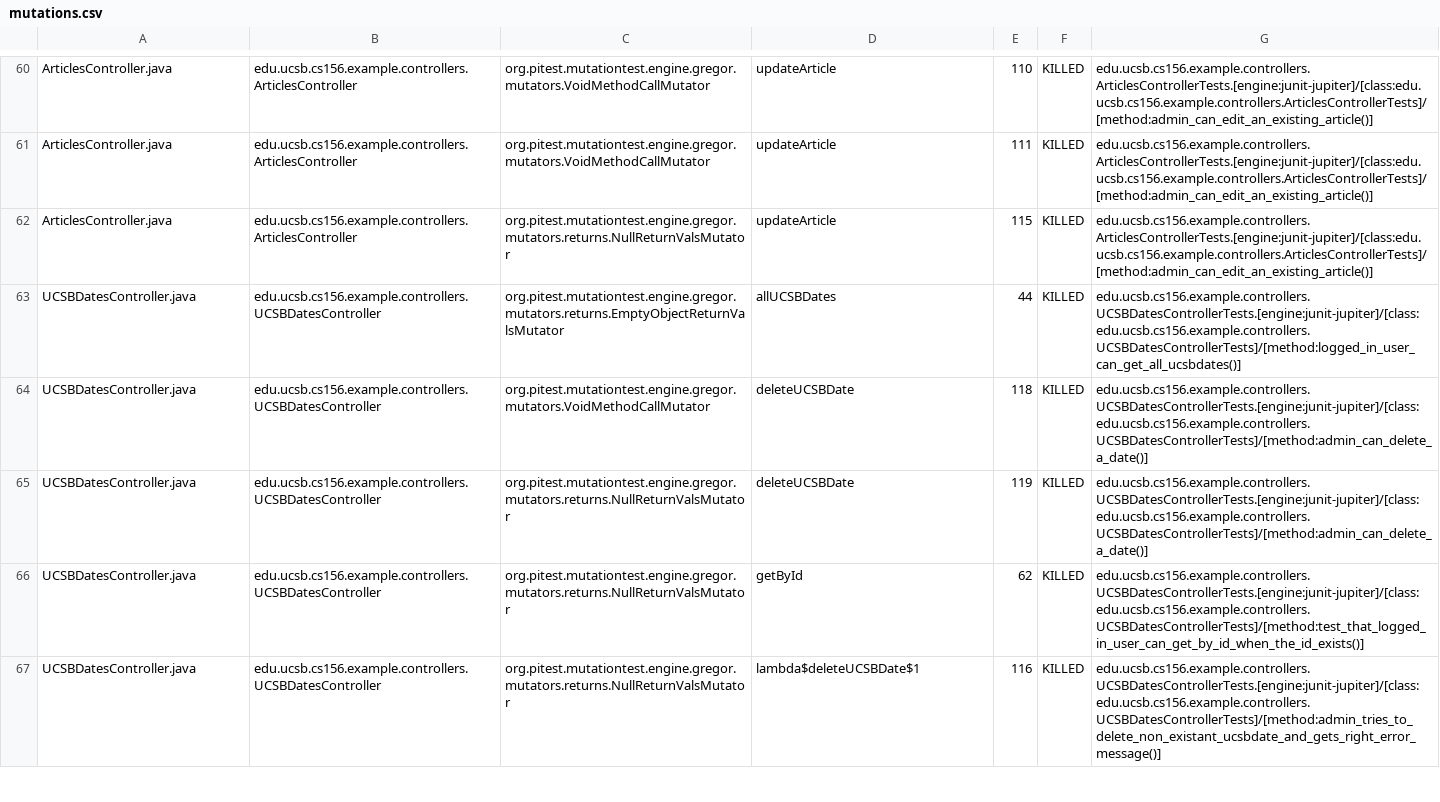
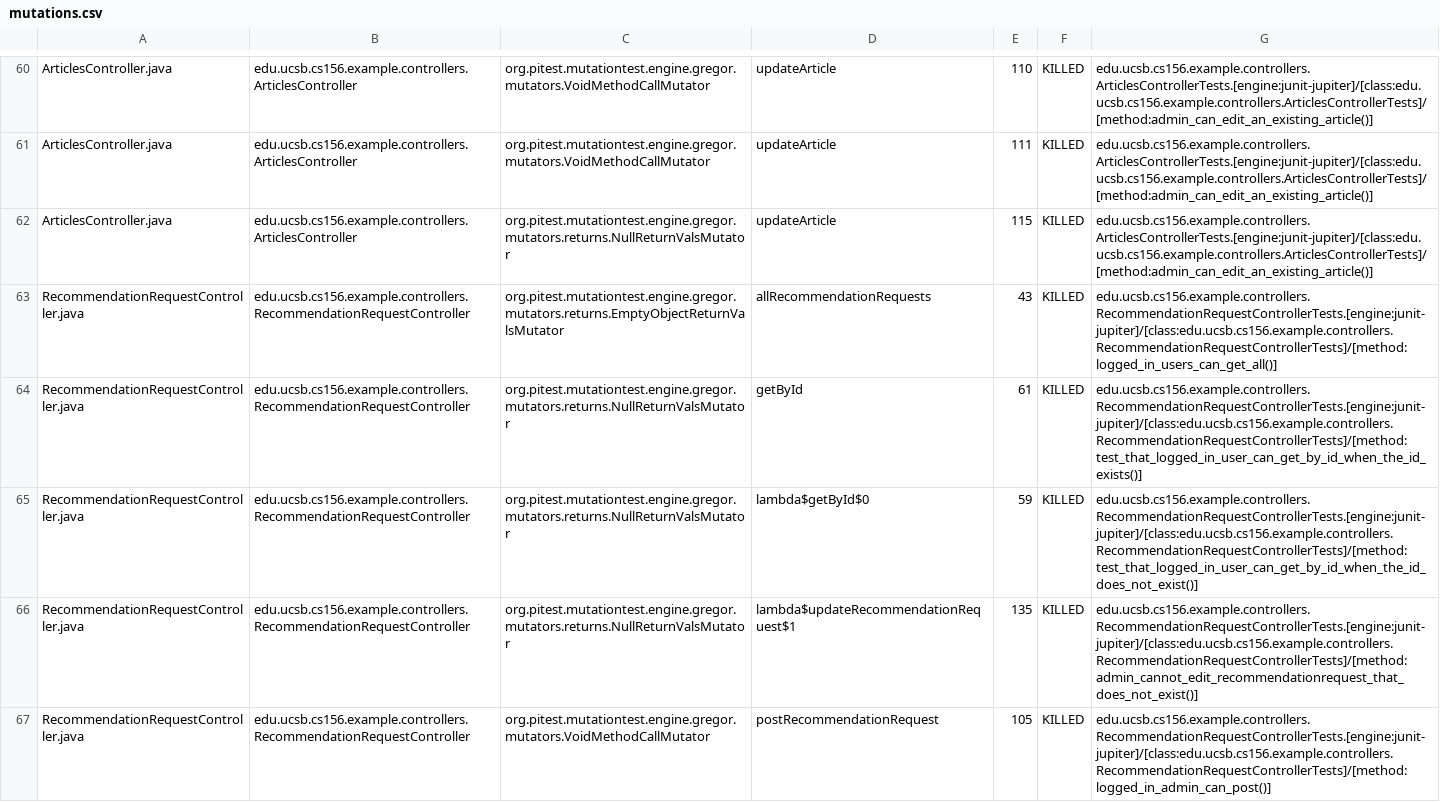
Before and after one commit to ucsb-cs156-s26/team01-s26-02, a CSV file: pitest/mutations.csv, drawn as a sheet; only a part is shown, gaps mark what is left out; the shorter side is filled out with more unchanged rows; the diff covers the shown part only.

Commit message:
Deploying to gh-pages from @ ucsb-cs156-s26/team01-s26-02@eb3926c629161f9bd64cdcaf4ee8e40879ab8793 🚀

```diff
--- a/pitest/mutations.csv
+++ b/pitest/mutations.csv
@@ -62 +62,6 @@ ArticlesController.java,edu.ucsb.cs156.example.controllers.ArticlesController,or
 ArticlesController.java,edu.ucsb.cs156.example.controllers.ArticlesController,org.pitest.mutationtest.engine.gregor.mutators.returns.NullReturnValsMutator,updateArticle,115,KILLED,edu.ucsb.cs156.example.controllers.ArticlesControllerTests.[engine:junit-jupiter]/[class:edu.ucsb.cs156.example.controllers.ArticlesControllerTests]/[method:admin_can_edit_an_existing_article()]
+RecommendationRequestController.java,edu.ucsb.cs156.example.controllers.RecommendationRequestController,org.pitest.mutationtest.engine.gregor.mutators.returns.EmptyObjectReturnValsMutator,allRecommendationRequests,43,KILLED,edu.ucsb.cs156.example.controllers.RecommendationRequestControllerTests.[engine:junit-jupiter]/[class:edu.ucsb.cs156.example.controllers.RecommendationRequestControllerTests]/[method:logged_in_users_can_get_all()]
+RecommendationRequestController.java,edu.ucsb.cs156.example.controllers.RecommendationRequestController,org.pitest.mutationtest.engine.gregor.mutators.returns.NullReturnValsMutator,getById,61,KILLED,edu.ucsb.cs156.example.controllers.RecommendationRequestControllerTests.[engine:junit-jupiter]/[class:edu.ucsb.cs156.example.controllers.RecommendationRequestControllerTests]/[method:test_that_logged_in_user_can_get_by_id_when_the_id_exists()]
+RecommendationRequestController.java,edu.ucsb.cs156.example.controllers.RecommendationRequestController,org.pitest.mutationtest.engine.gregor.mutators.returns.NullReturnValsMutator,lambda$getById$0,59,KILLED,edu.ucsb.cs156.example.controllers.RecommendationRequestControllerTests.[engine:junit-jupiter]/[class:edu.ucsb.cs156.example.controllers.RecommendationRequestControllerTests]/[method:test_that_logged_in_user_can_get_by_id_when_the_id_does_not_exist()]
+RecommendationRequestController.java,edu.ucsb.cs156.example.controllers.RecommendationRequestController,org.pitest.mutationtest.engine.gregor.mutators.returns.NullReturnValsMutator,lambda$updateRecommendationRequest$1,135,KILLED,edu.ucsb.cs156.example.controllers.RecommendationRequestControllerTests.[engine:junit-jupiter]/[class:edu.ucsb.cs156.example.controllers.RecommendationRequestControllerTests]/[method:admin_cannot_edit_recommendationrequest_that_does_not_exist()]
+RecommendationRequestController.java,edu.ucsb.cs156.example.controllers.RecommendationRequestController,org.pitest.mutationtest.engine.gregor.mutators.VoidMethodCallMutator,postRecommendationRequest,105,KILLED,edu.ucsb.cs156.example.controllers.RecommendationRequestControllerTests.[engine:junit-jupiter]/[class:edu.ucsb.cs156.example.controllers.RecommendationRequestControllerTests]/[method:logged_in_admin_can_post()]
```
Also changed, not shown: 11 added rows, 7 removed rows, 2 moved rows and 1 edited cell elsewhere in this file, 24 other files.
